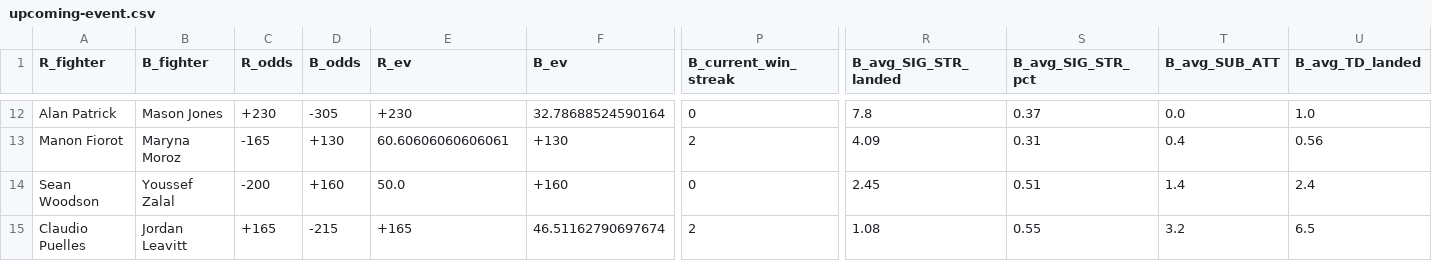
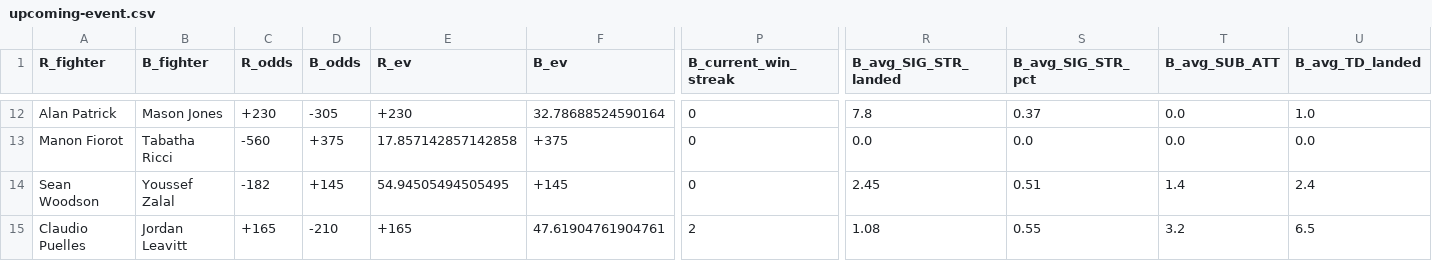
Before and after one commit to shortlikeafox/tiger-millionaire, a CSV file: event_scraper/Notebook Version/upcoming-event.csv, drawn as a sheet; only a part is shown, gaps mark what is left out; the diff covers the shown part only; the diff names each change by its address in the sheet, - before the commit and + after, or states it on an @@ line.

```diff
--- a/event_scraper/Notebook Version/upcoming-event.csv
+++ b/event_scraper/Notebook Version/upcoming-event.csv
-B13 (B_fighter): Maryna Moroz
+B13 (B_fighter): Tabatha Ricci
-C13 (R_odds): -165
+C13 (R_odds): -560
-D13 (B_odds): +130
+D13 (B_odds): +375
-E13 (R_ev): 60.60606060606061
+E13 (R_ev): 17.857142857142858
-F13 (B_ev): +130
+F13 (B_ev): +375
-P13 (B_current_win_streak): 2
+P13 (B_current_win_streak): 0
-R13 (B_avg_SIG_STR_landed): 4.09
+R13 (B_avg_SIG_STR_landed): 0.0
-S13 (B_avg_SIG_STR_pct): 0.31
+S13 (B_avg_SIG_STR_pct): 0.0
-T13 (B_avg_SUB_ATT): 0.4
+T13 (B_avg_SUB_ATT): 0.0
-U13 (B_avg_TD_landed): 0.56
+U13 (B_avg_TD_landed): 0.0
-C14 (R_odds): -200
+C14 (R_odds): -182
-D14 (B_odds): +160
+D14 (B_odds): +145
-E14 (R_ev): 50.0
+E14 (R_ev): 54.94505494505495
-F14 (B_ev): +160
+F14 (B_ev): +145
-D15 (B_odds): -215
+D15 (B_odds): -210
-F15 (B_ev): 46.51162790697674
+F15 (B_ev): 47.61904761904761
```
Also changed, not shown: 45 edited cells elsewhere in this file, data/kaggle_data/task-dummy.csv, data/kaggle_data/upcoming-event.csv, 33 other files.
